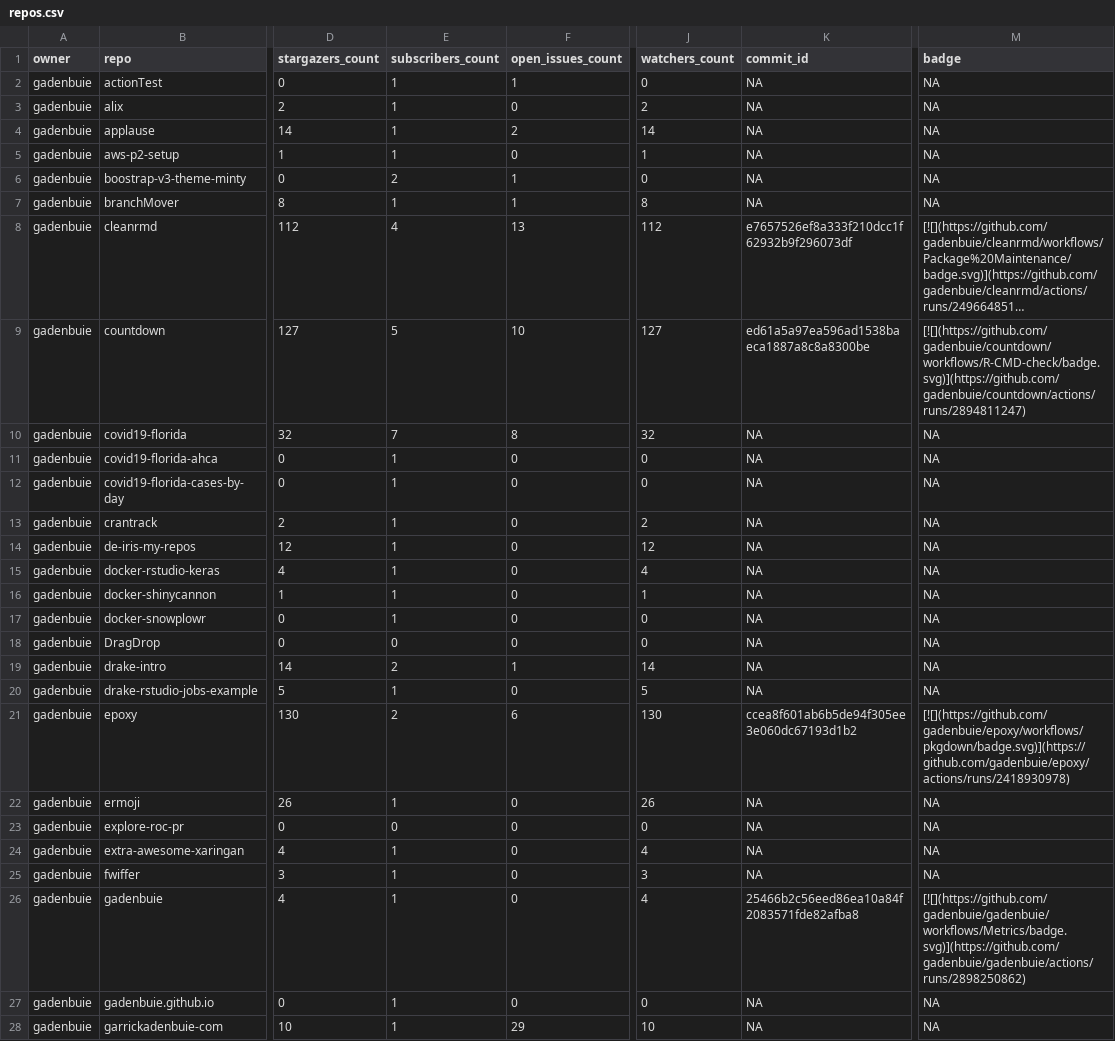
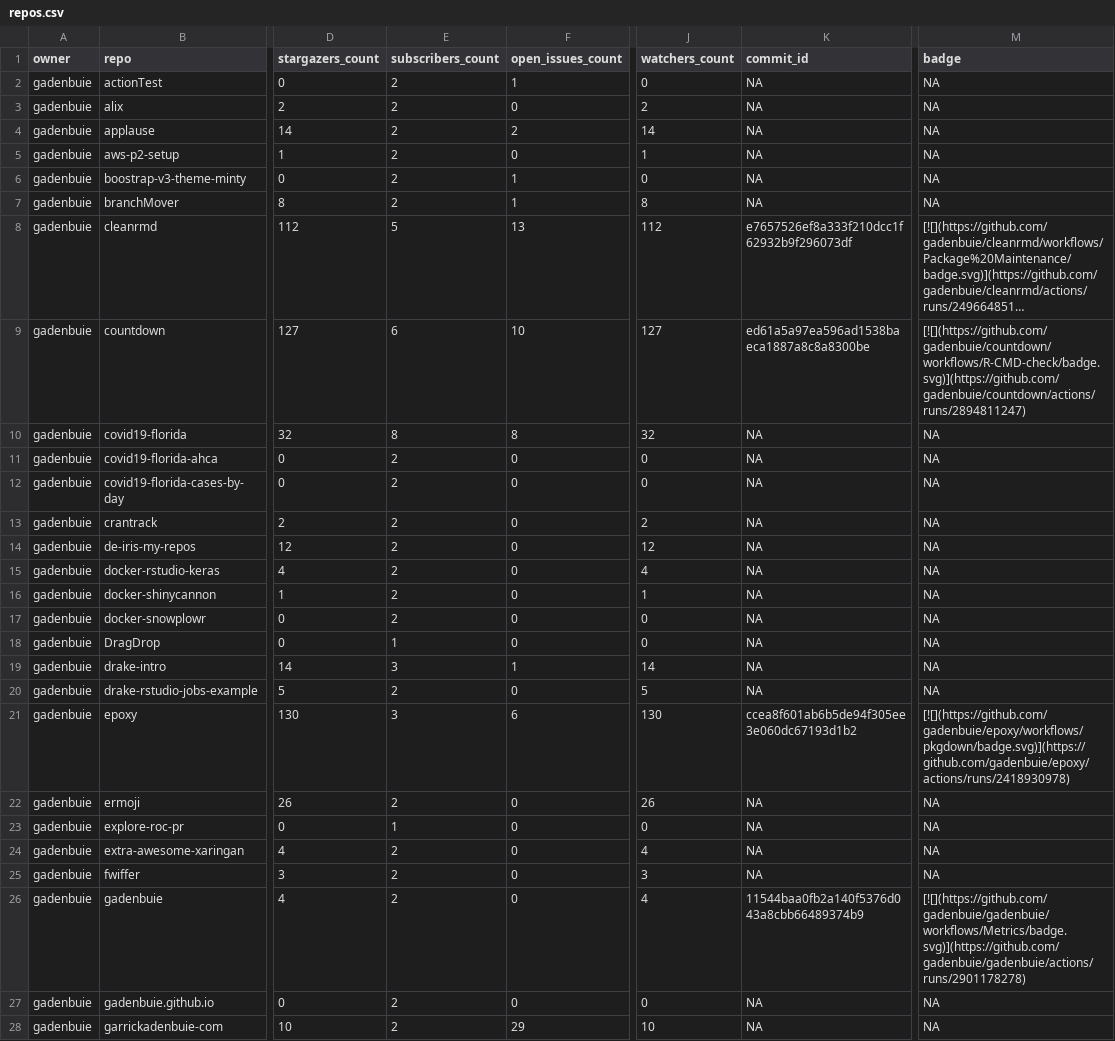
Before and after one commit to gadenbuie/status, a CSV file: repos.csv, drawn as a sheet; only a part is shown, gaps mark what is left out; long unchanged cells end in …; the diff covers the shown part only; the diff names each change by its address in the sheet, - before the commit and + after, or states it on an @@ line.

```diff
--- a/repos.csv
+++ b/repos.csv
-E2:E5 (subscribers_count): 1
+E2:E5 (subscribers_count): 2
-E7 (subscribers_count): 1
+E7 (subscribers_count): 2
-E8 (subscribers_count): 4
+E8 (subscribers_count): 5
-E9 (subscribers_count): 5
+E9 (subscribers_count): 6
-E10 (subscribers_count): 7
+E10 (subscribers_count): 8
-E11:E17 (subscribers_count): 1
+E11:E17 (subscribers_count): 2
-E18 (subscribers_count): 0
+E18 (subscribers_count): 1
-E19 (subscribers_count): 2
+E19 (subscribers_count): 3
-E20 (subscribers_count): 1
+E20 (subscribers_count): 2
-E21 (subscribers_count): 2
+E21 (subscribers_count): 3
-E22 (subscribers_count): 1
+E22 (subscribers_count): 2
-E23 (subscribers_count): 0
+E23 (subscribers_count): 1
-E24:E28 (subscribers_count): 1
+E24:E28 (subscribers_count): 2
-K26 (commit_id): 25466b2c56eed86ea10a84f2083571fde82afba8
+K26 (commit_id): 11544baa0fb2a140f5376d043a8cbb66489374b9
-M26 (badge): [![](https://github.com/gadenbuie/gadenbuie/workflows/Metrics/badge.svg)](https://github.com/gadenbuie/gadenbuie/actions/runs/2898250862)
+M26 (badge): [![](https://github.com/gadenbuie/gadenbuie/workflows/Metrics/badge.svg)](https://github.com/gadenbuie/gadenbuie/actions/runs/2901178278)
```
Also changed, not shown: 77 edited cells elsewhere in this file, 2 other files.
